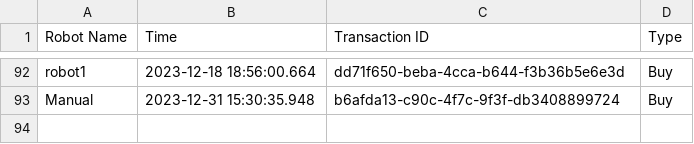
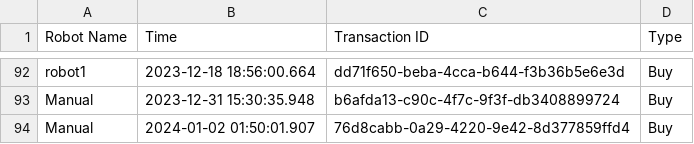
Before and after one commit to juliaxy0/Quantum-Trading, a CSV file: QT-Cryptobot/Data/transactions.csv, drawn as a sheet; only a part is shown, gaps mark what is left out; the diff names each change by its address in the sheet, - before the commit and + after, or states it on an @@ line.

```diff
--- a/QT-Cryptobot/Data/transactions.csv
+++ b/QT-Cryptobot/Data/transactions.csv
+row 94: Manual | 2024-01-02 01:50:01.907 | 76d8cabb-0a29-4220-9e42-8d377859ffd4 | Buy
```
Also changed, not shown: QT-Cryptobot/Data/btc.csv, QT-Cryptobot/Data/eth.csv, 15 other files.
